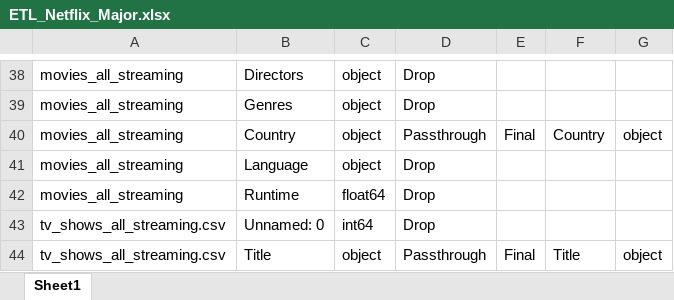
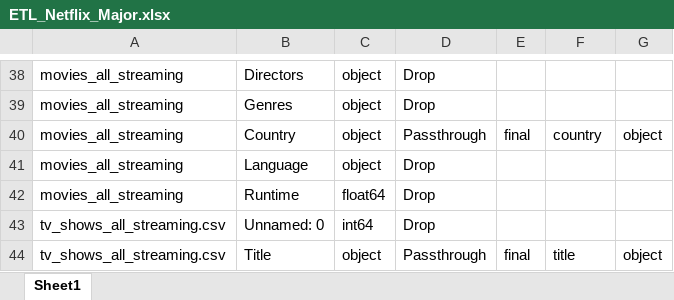
Before and after one commit to nelizalde/Netflix_ETL_Project, an Excel workbook: ETL_Plan/ETL_Netflix_Major.xlsx, sheet Sheet1, drawn as a sheet; only a part is shown, gaps mark what is left out; values as stored, in another font and other column widths than the file's, no borders; the diff covers the shown part only; the diff names each change by its address in the sheet, - before the commit and + after, or states it on an @@ line.

Commit message:
update to plan_major

```diff
--- a/ETL_Plan/ETL_Netflix_Major.xlsx (sheet Sheet1)
+++ b/ETL_Plan/ETL_Netflix_Major.xlsx (sheet Sheet1)
-E40: Final
+E40: final
-F40: Country
+F40: country
-E44: Final
+E44: final
-F44: Title
+F44: title
```
Also changed, not shown: 12 added rows and 33 edited cells elsewhere in this sheet.
